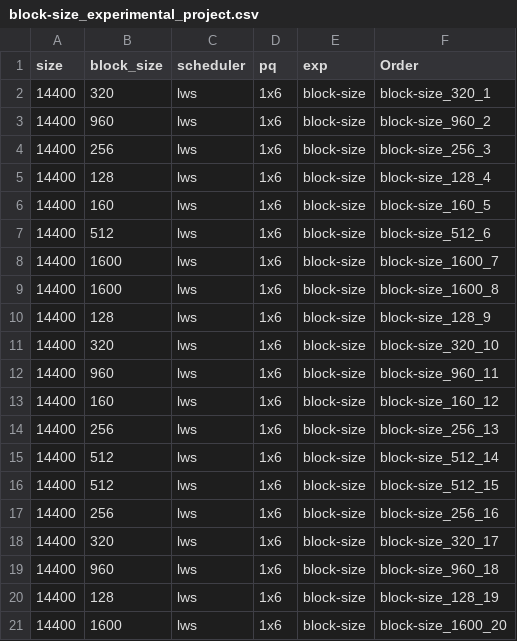
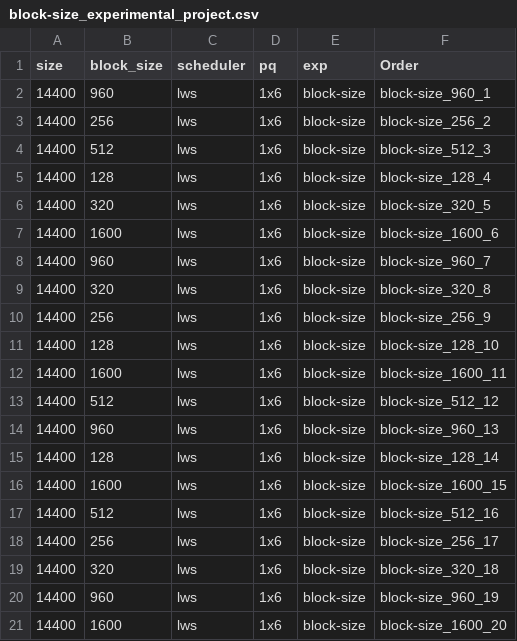
Before and after one commit to othomarcondes/wamca-2025, a CSV file: doe/block-size_experimental_project.csv, drawn as a sheet; only a part is shown; the diff covers the shown part only.

```diff
--- a/doe/block-size_experimental_project.csv
+++ b/doe/block-size_experimental_project.csv
@@ -1,21 +1,21 @@
 size,block_size,scheduler,pq,exp,Order
-14400,320,lws,1x6,block-size,block-size_320_1
-14400,960,lws,1x6,block-size,block-size_960_2
-14400,256,lws,1x6,block-size,block-size_256_3
+14400,960,lws,1x6,block-size,block-size_960_1
+14400,256,lws,1x6,block-size,block-size_256_2
+14400,512,lws,1x6,block-size,block-size_512_3
 14400,128,lws,1x6,block-size,block-size_128_4
-14400,160,lws,1x6,block-size,block-size_160_5
-14400,512,lws,1x6,block-size,block-size_512_6
-14400,1600,lws,1x6,block-size,block-size_1600_7
-14400,1600,lws,1x6,block-size,block-size_1600_8
-14400,128,lws,1x6,block-size,block-size_128_9
-14400,320,lws,1x6,block-size,block-size_320_10
-14400,960,lws,1x6,block-size,block-size_960_11
-14400,160,lws,1x6,block-size,block-size_160_12
-14400,256,lws,1x6,block-size,block-size_256_13
-14400,512,lws,1x6,block-size,block-size_512_14
-14400,512,lws,1x6,block-size,block-size_512_15
-14400,256,lws,1x6,block-size,block-size_256_16
-14400,320,lws,1x6,block-size,block-size_320_17
-14400,960,lws,1x6,block-size,block-size_960_18
-14400,128,lws,1x6,block-size,block-size_128_19
+14400,320,lws,1x6,block-size,block-size_320_5
+14400,1600,lws,1x6,block-size,block-size_1600_6
+14400,960,lws,1x6,block-size,block-size_960_7
+14400,320,lws,1x6,block-size,block-size_320_8
+14400,256,lws,1x6,block-size,block-size_256_9
+14400,128,lws,1x6,block-size,block-size_128_10
+14400,1600,lws,1x6,block-size,block-size_1600_11
+14400,512,lws,1x6,block-size,block-size_512_12
+14400,960,lws,1x6,block-size,block-size_960_13
+14400,128,lws,1x6,block-size,block-size_128_14
+14400,1600,lws,1x6,block-size,block-size_1600_15
+14400,512,lws,1x6,block-size,block-size_512_16
+14400,256,lws,1x6,block-size,block-size_256_17
+14400,320,lws,1x6,block-size,block-size_320_18
+14400,960,lws,1x6,block-size,block-size_960_19
 14400,1600,lws,1x6,block-size,block-size_1600_20
```
Also changed, not shown: 1 added row, 11 removed rows and 53 edited cells elsewhere in this file, doe/block-def_experimental_project.csv, new_data/block-def.csv, 5 other files.
